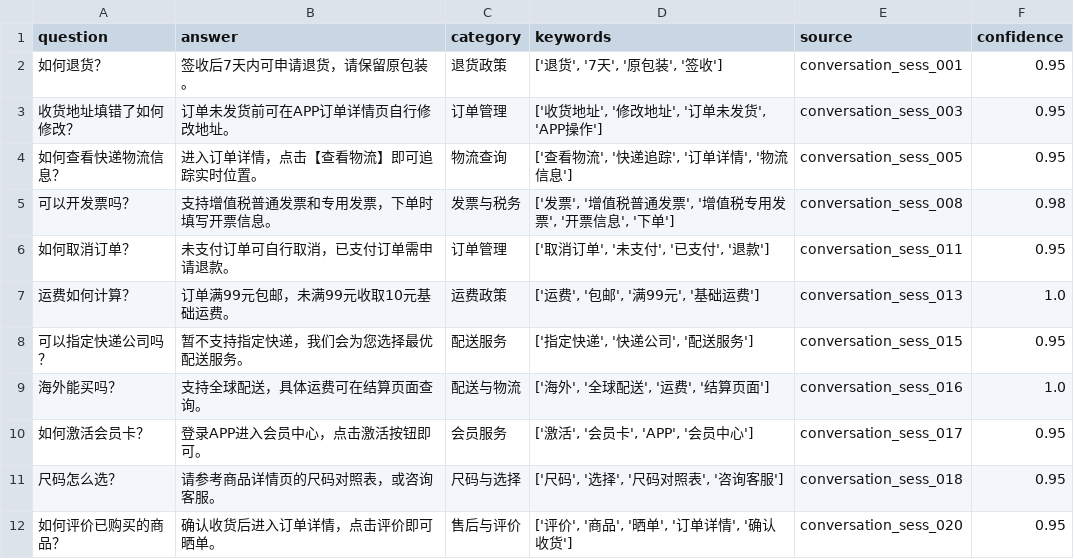
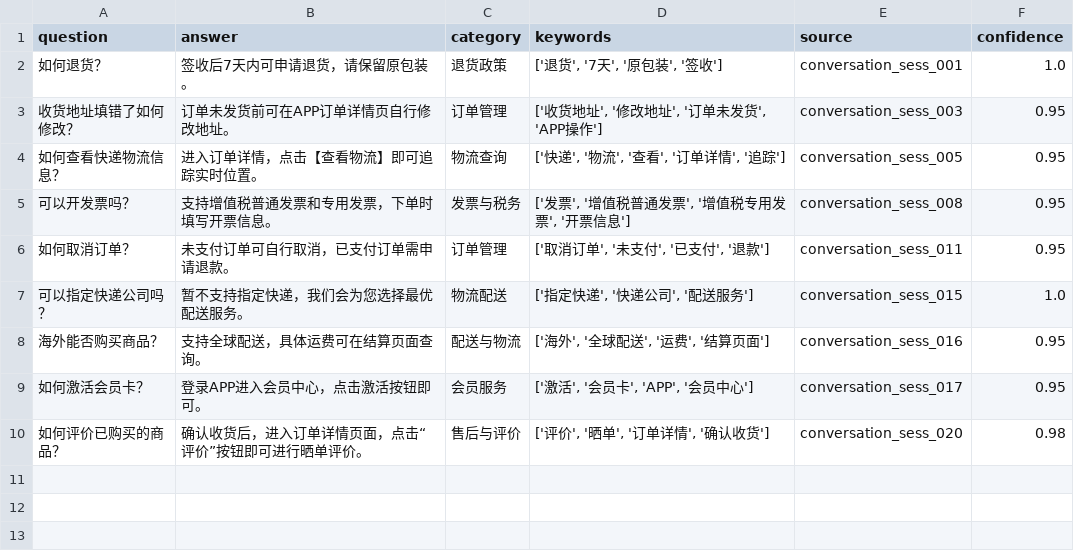
Before and after one commit to david-weit/customer-service-kb, a CSV file: data/conversations/extracted_qa.csv, drawn as a sheet.

```diff
--- a/data/conversations/extracted_qa.csv
+++ b/data/conversations/extracted_qa.csv
@@ -1,12 +1,10 @@
 question,answer,category,keywords,source,confidence
-如何退货？,签收后7天内可申请退货，请保留原包装。,退货政策,"['退货', '7天', '原包装', '签收']",conversation_sess_001,0.95
+如何退货？,签收后7天内可申请退货，请保留原包装。,退货政策,"['退货', '7天', '原包装', '签收']",conversation_sess_001,1.0
 收货地址填错了如何修改？,订单未发货前可在APP订单详情页自行修改地址。,订单管理,"['收货地址', '修改地址', '订单未发货', 'APP操作']",conversation_sess_003,0.95
-如何查看快递物流信息？,进入订单详情，点击【查看物流】即可追踪实时位置。,物流查询,"['查看物流', '快递追踪', '订单详情', '物流信息']",conversation_sess_005,0.95
-可以开发票吗？,支持增值税普通发票和专用发票，下单时填写开票信息。,发票与税务,"['发票', '增值税普通发票', '增值税专用发票', '开票信息', '下单']",conversation_sess_008,0.98
+如何查看快递物流信息？,进入订单详情，点击【查看物流】即可追踪实时位置。,物流查询,"['快递', '物流', '查看', '订单详情', '追踪']",conversation_sess_005,0.95
+可以开发票吗？,支持增值税普通发票和专用发票，下单时填写开票信息。,发票与税务,"['发票', '增值税普通发票', '增值税专用发票', '开票信息']",conversation_sess_008,0.95
 如何取消订单？,未支付订单可自行取消，已支付订单需申请退款。,订单管理,"['取消订单', '未支付', '已支付', '退款']",conversation_sess_011,0.95
-运费如何计算？,订单满99元包邮，未满99元收取10元基础运费。,运费政策,"['运费', '包邮', '满99元', '基础运费']",conversation_sess_013,1.0
-可以指定快递公司吗？,暂不支持指定快递，我们会为您选择最优配送服务。,配送服务,"['指定快递', '快递公司', '配送服务']",conversation_sess_015,0.95
-海外能买吗？,支持全球配送，具体运费可在结算页面查询。,配送与物流,"['海外', '全球配送', '运费', '结算页面']",conversation_sess_016,1.0
+可以指定快递公司吗？,暂不支持指定快递，我们会为您选择最优配送服务。,物流配送,"['指定快递', '快递公司', '配送服务']",conversation_sess_015,1.0
+海外能否购买商品？,支持全球配送，具体运费可在结算页面查询。,配送与物流,"['海外', '全球配送', '运费', '结算页面']",conversation_sess_016,0.95
 如何激活会员卡？,登录APP进入会员中心，点击激活按钮即可。,会员服务,"['激活', '会员卡', 'APP', '会员中心']",conversation_sess_017,0.95
-尺码怎么选？,请参考商品详情页的尺码对照表，或咨询客服。,尺码与选择,"['尺码', '选择', '尺码对照表', '咨询客服']",conversation_sess_018,0.95
-如何评价已购买的商品？,确认收货后进入订单详情，点击评价即可晒单。,售后与评价,"['评价', '商品', '晒单', '订单详情', '确认收货']",conversation_sess_020,0.95
+如何评价已购买的商品？,确认收货后，进入订单详情页面，点击“评价”按钮即可进行晒单评价。,售后与评价,"['评价', '晒单', '订单详情', '确认收货']",conversation_sess_020,0.98
```
Also changed, not shown: 5 other files.
